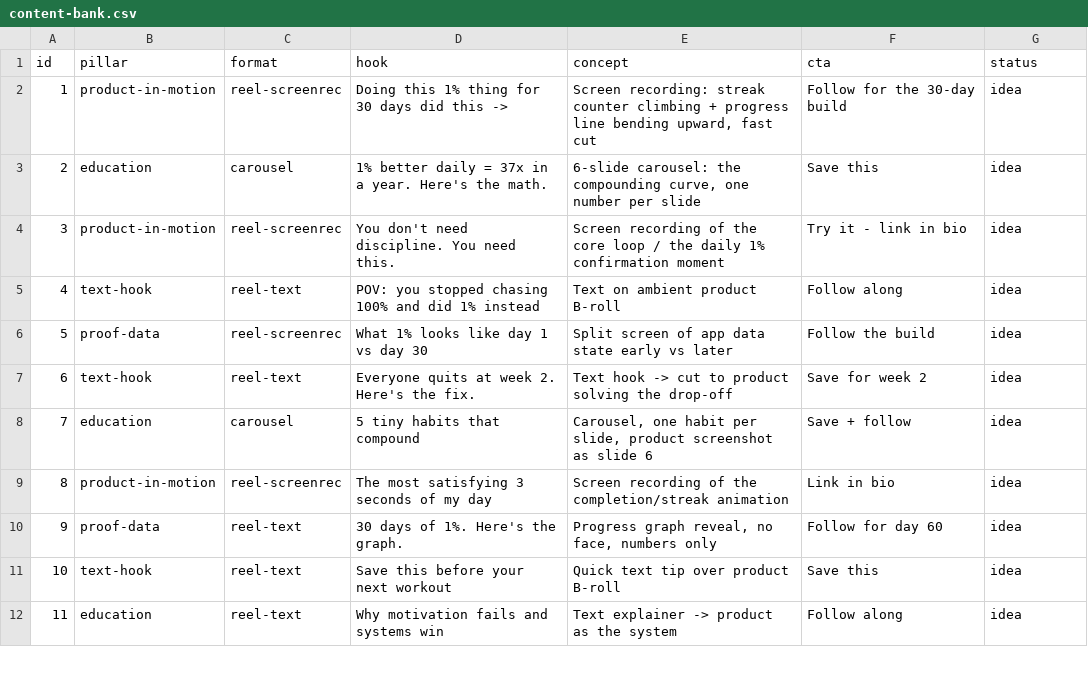
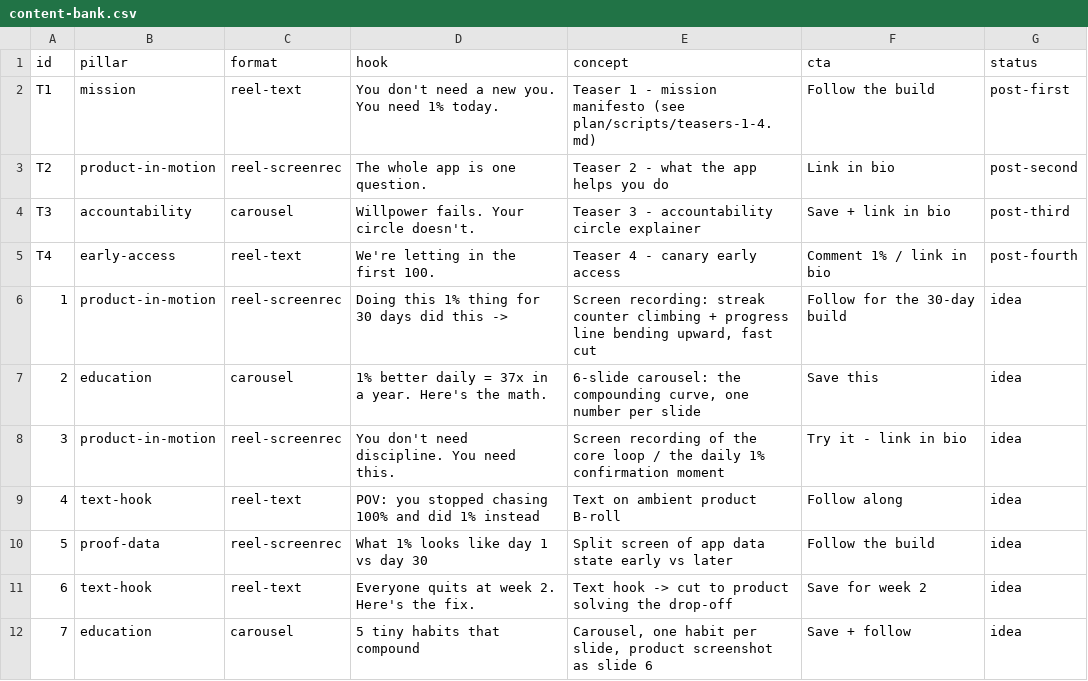
Before and after one commit to uzair121-lgtm/marketingonepercent, a CSV file: tracking/content-bank.csv, drawn as a sheet; only a part is shown; the shorter side is filled out with more unchanged rows; the diff names each change by its address in the sheet, - before the commit and + after, or states it on an @@ line.

```diff
--- a/tracking/content-bank.csv
+++ b/tracking/content-bank.csv
+row 2: T1 | mission | reel-text | You don't need a new you. You need 1% today. | Teaser 1 - mission manifesto (see plan/scripts/teasers-1-4.md) | Follow the build | post-first
+row 3: T2 | product-in-motion | reel-screenrec | The whole app is one question. | Teaser 2 - what the app helps you do | Link in bio | post-second
+row 4: T3 | accountability | carousel | Willpower fails. Your circle doesn't. | Teaser 3 - accountability circle explainer | Save + link in bio | post-third
+row 5: T4 | early-access | reel-text | We're letting in the first 100. | Teaser 4 - canary early access | Comment 1% / link in bio | post-fourth
```
Also changed, not shown: 1 other file.
